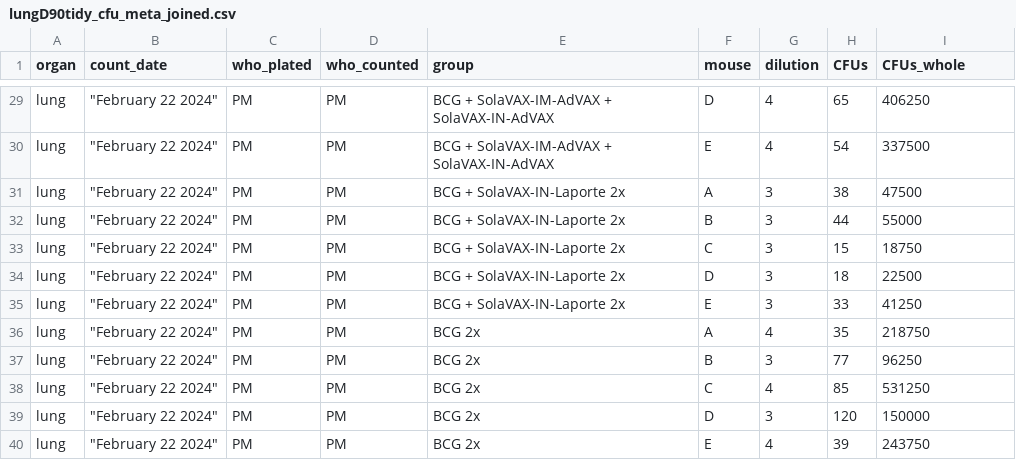
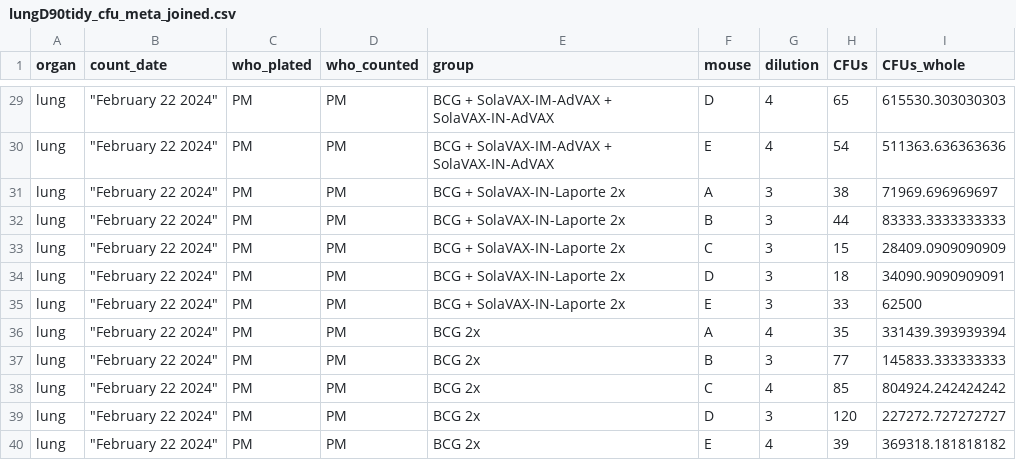
Before and after one commit to pmlnado/CFU_Pipeline, a CSV file: lungD90tidy_cfu_meta_joined.csv, drawn as a sheet; only a part is shown, gaps mark what is left out; the diff covers the shown part only.

```diff
--- a/lungD90tidy_cfu_meta_joined.csv
+++ b/lungD90tidy_cfu_meta_joined.csv
@@ -29,12 +29,12 @@
-"lung","""February 22 2024""","PM","PM","BCG + SolaVAX-IM-AdVAX + SolaVAX-IN-AdVAX","D",4,65,406250
-"lung","""February 22 2024""","PM","PM","BCG + SolaVAX-IM-AdVAX + SolaVAX-IN-AdVAX","E",4,54,337500
-"lung","""February 22 2024""","PM","PM","BCG + SolaVAX-IN-Laporte 2x","A",3,38,47500
-"lung","""February 22 2024""","PM","PM","BCG + SolaVAX-IN-Laporte 2x","B",3,44,55000
-"lung","""February 22 2024""","PM","PM","BCG + SolaVAX-IN-Laporte 2x","C",3,15,18750
-"lung","""February 22 2024""","PM","PM","BCG + SolaVAX-IN-Laporte 2x","D",3,18,22500
-"lung","""February 22 2024""","PM","PM","BCG + SolaVAX-IN-Laporte 2x","E",3,33,41250
-"lung","""February 22 2024""","PM","PM","BCG 2x","A",4,35,218750
-"lung","""February 22 2024""","PM","PM","BCG 2x","B",3,77,96250
-"lung","""February 22 2024""","PM","PM","BCG 2x","C",4,85,531250
-"lung","""February 22 2024""","PM","PM","BCG 2x","D",3,120,150000
-"lung","""February 22 2024""","PM","PM","BCG 2x","E",4,39,243750
+"lung","""February 22 2024""","PM","PM","BCG + SolaVAX-IM-AdVAX + SolaVAX-IN-AdVAX","D",4,65,615530.303030303
+"lung","""February 22 2024""","PM","PM","BCG + SolaVAX-IM-AdVAX + SolaVAX-IN-AdVAX","E",4,54,511363.636363636
+"lung","""February 22 2024""","PM","PM","BCG + SolaVAX-IN-Laporte 2x","A",3,38,71969.696969697
+"lung","""February 22 2024""","PM","PM","BCG + SolaVAX-IN-Laporte 2x","B",3,44,83333.3333333333
+"lung","""February 22 2024""","PM","PM","BCG + SolaVAX-IN-Laporte 2x","C",3,15,28409.0909090909
+"lung","""February 22 2024""","PM","PM","BCG + SolaVAX-IN-Laporte 2x","D",3,18,34090.9090909091
+"lung","""February 22 2024""","PM","PM","BCG + SolaVAX-IN-Laporte 2x","E",3,33,62500
+"lung","""February 22 2024""","PM","PM","BCG 2x","A",4,35,331439.393939394
+"lung","""February 22 2024""","PM","PM","BCG 2x","B",3,77,145833.333333333
+"lung","""February 22 2024""","PM","PM","BCG 2x","C",4,85,804924.242424242
+"lung","""February 22 2024""","PM","PM","BCG 2x","D",3,120,227272.727272727
+"lung","""February 22 2024""","PM","PM","BCG 2x","E",4,39,369318.181818182
```
Also changed, not shown: 27 edited cells elsewhere in this file, 1 other file.
